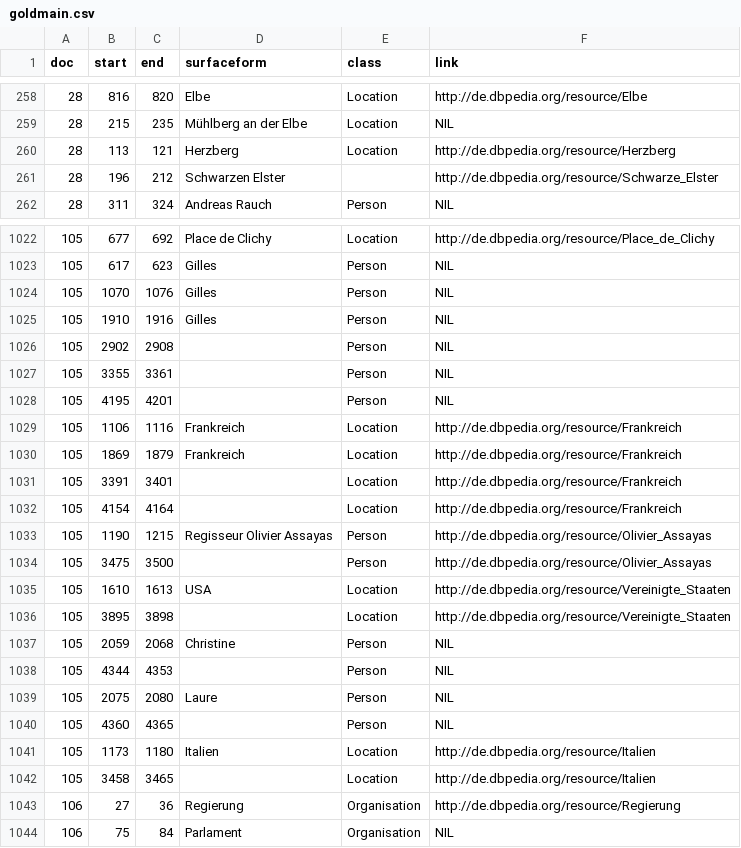
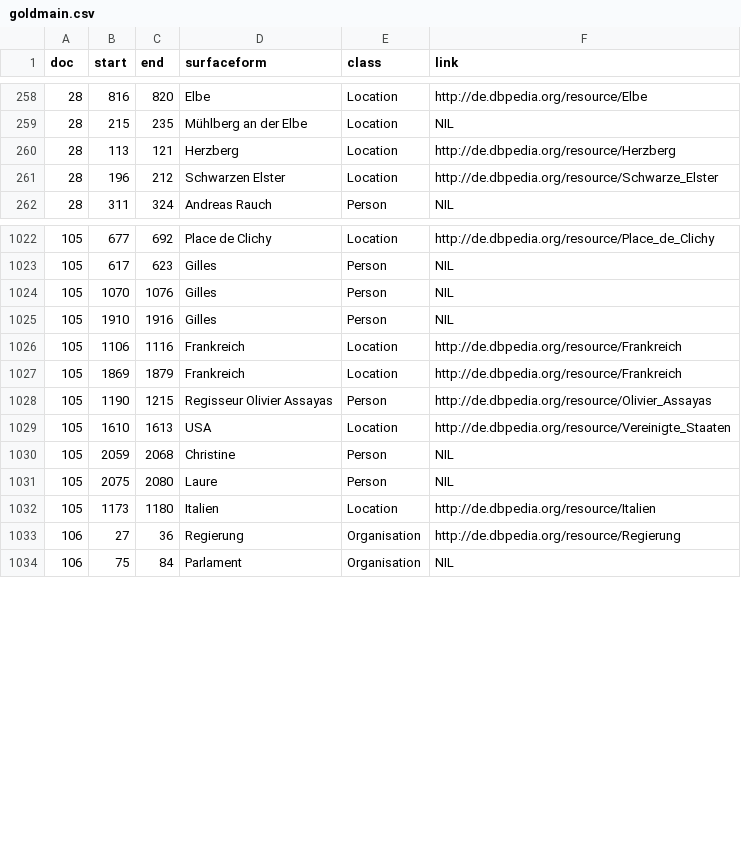
Before and after one commit to linkedtv/videocorpus, a CSV file: rbb150/gold/csv/goldmain.csv, drawn as a sheet; only a part is shown, gaps mark what is left out.

```diff
--- a/rbb150/gold/csv/goldmain.csv
+++ b/rbb150/gold/csv/goldmain.csv
@@ -260,3 +260,3 @@ doc,start,end,surfaceform,class,link,
 28,113,121,Herzberg,Location,http://de.dbpedia.org/resource/Herzberg,
-28,196,212,Schwarzen Elster,,http://de.dbpedia.org/resource/Schwarze_Elster,
+28,196,212,Schwarzen Elster,Location,http://de.dbpedia.org/resource/Schwarze_Elster,
 28,311,324,Andreas Rauch,Person,NIL,
@@ -1025,19 +1025,9 @@ doc,start,end,surfaceform,class,link,
 105,1910,1916,Gilles,Person,NIL,
-105,2902,2908,,Person,NIL,
-105,3355,3361,,Person,NIL,
-105,4195,4201,,Person,NIL,
 105,1106,1116,Frankreich,Location,http://de.dbpedia.org/resource/Frankreich,
 105,1869,1879,Frankreich,Location,http://de.dbpedia.org/resource/Frankreich,
-105,3391,3401,,Location,http://de.dbpedia.org/resource/Frankreich,
-105,4154,4164,,Location,http://de.dbpedia.org/resource/Frankreich,
 105,1190,1215,Regisseur Olivier Assayas,Person,http://de.dbpedia.org/resource/Olivier_Assayas,
-105,3475,3500,,Person,http://de.dbpedia.org/resource/Olivier_Assayas,
 105,1610,1613,USA,Location,http://de.dbpedia.org/resource/Vereinigte_Staaten,
-105,3895,3898,,Location,http://de.dbpedia.org/resource/Vereinigte_Staaten,
 105,2059,2068,Christine,Person,NIL,
-105,4344,4353,,Person,NIL,
 105,2075,2080,Laure,Person,NIL,
-105,4360,4365,,Person,NIL,
 105,1173,1180,Italien,Location,http://de.dbpedia.org/resource/Italien,
-105,3458,3465,,Location,http://de.dbpedia.org/resource/Italien,
 106,27,36,Regierung,Organisation,http://de.dbpedia.org/resource/Regierung,
```
Also changed, not shown: rbb150/gold/csv/goldfull.csv, rbb150/gold/csv/goldmainnonils.csv.
